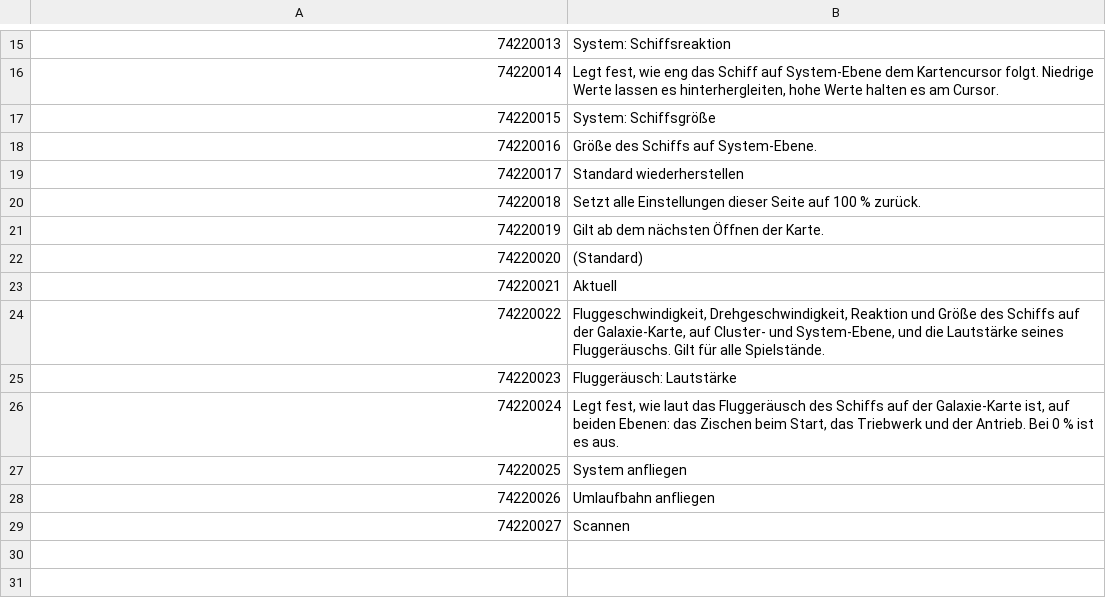
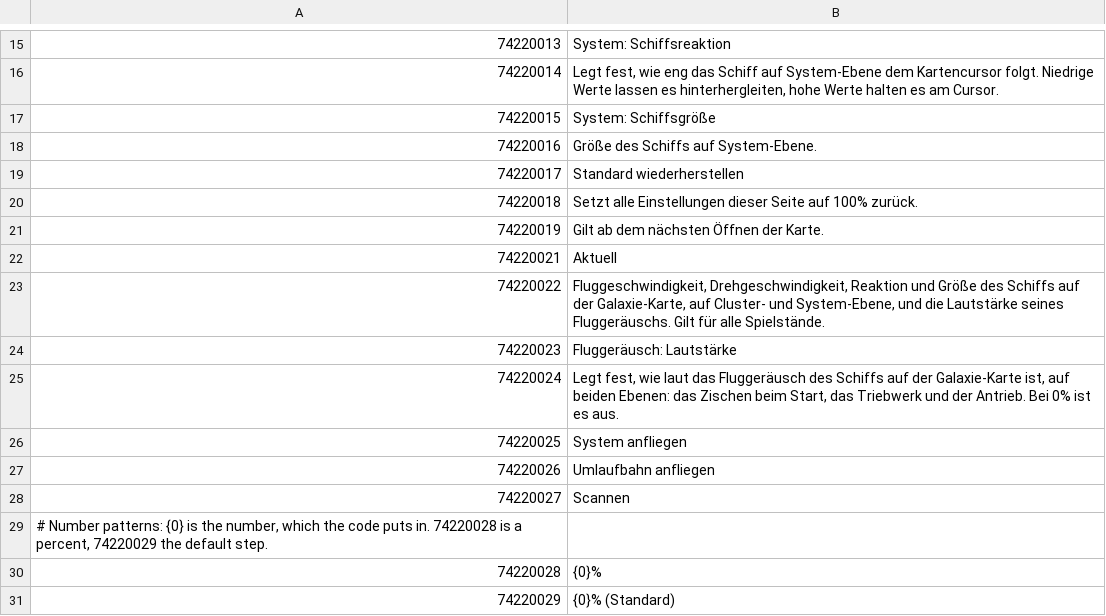
Before and after one commit to Maxgoods62/mele-galaxy-map-normandy, a TSV file: src/tlk/DE.tsv, drawn as a sheet; only a part is shown, gaps mark what is left out.

```diff
--- a/src/tlk/DE.tsv
+++ b/src/tlk/DE.tsv
@@ -19,5 +19,4 @@
 74220017	Standard wiederherstellen
-74220018	Setzt alle Einstellungen dieser Seite auf 100 % zurück.
+74220018	Setzt alle Einstellungen dieser Seite auf 100% zurück.
 74220019	Gilt ab dem nächsten Öffnen der Karte.
-74220020	(Standard)
 74220021	Aktuell
@@ -25,3 +24,3 @@
 74220023	Fluggeräusch: Lautstärke
-74220024	Legt fest, wie laut das Fluggeräusch des Schiffs auf der Galaxie-Karte ist, auf beiden Ebenen: das Zischen beim Start, das Triebwerk und der Antrieb. Bei 0 % ist es aus.
+74220024	Legt fest, wie laut das Fluggeräusch des Schiffs auf der Galaxie-Karte ist, auf beiden Ebenen: das Zischen beim Start, das Triebwerk und der Antrieb. Bei 0% ist es aus.
 74220025	System anfliegen
@@ -29 +28,4 @@
 74220027	Scannen
+# Number patterns: {0} is the number, which the code puts in. 74220028 is a percent, 74220029 the default step.
+74220028	{0}%
+74220029	{0}% (Standard)
```
Also changed, not shown: src/tlk/ES.tsv, src/tlk/FR.tsv, 15 other files.
